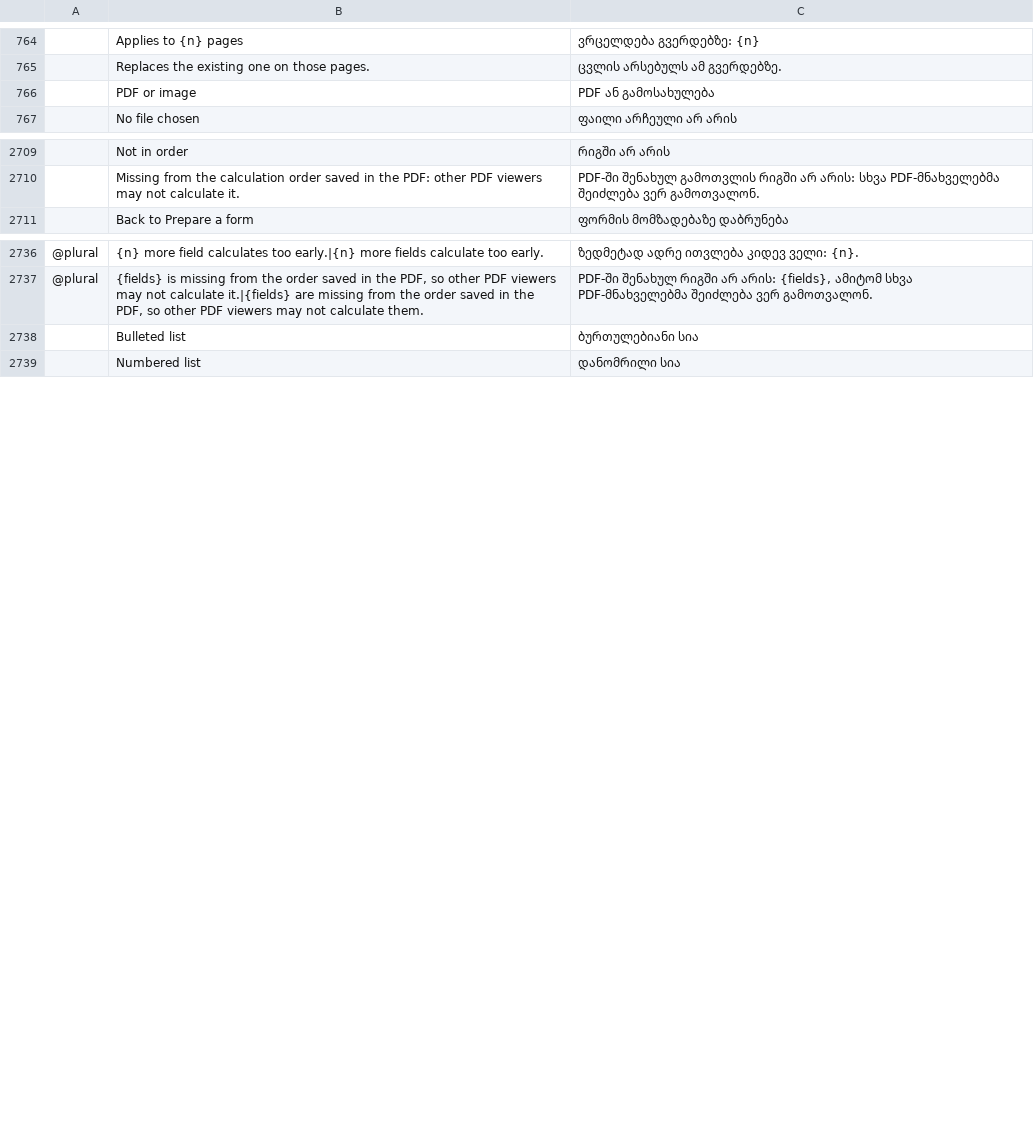
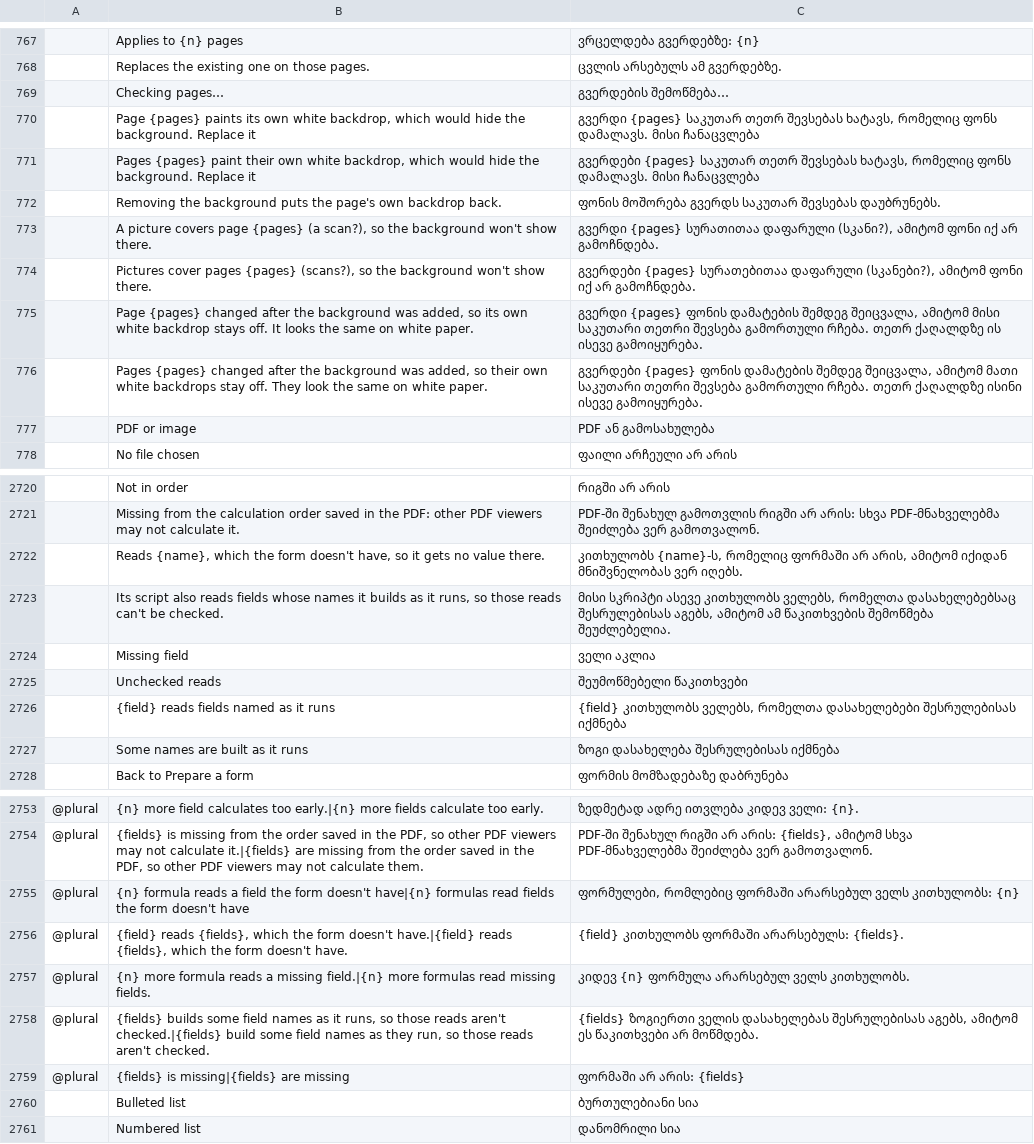
Before and after one commit to devius/pdfcraft, a TSV file: crates/ui-egui/src/i18n/ka.tsv, drawn as a sheet; only a part is shown, gaps mark what is left out; the diff covers the shown part only; the diff names each change by its address in the sheet, - before the commit and + after, or states it on an @@ line.

```diff
--- a/crates/ui-egui/src/i18n/ka.tsv
+++ b/crates/ui-egui/src/i18n/ka.tsv
+row 769:  | Checking pages… | გვერდების შემოწმება…
+row 770:  | Page {pages} paints its own white backdrop, which would hide the background. Replace it | გვერდი {pages} საკუთარ თეთრ შევსებას ხატავს, რომელიც ფონს დამალავს. მისი ჩანაცვლება
+row 771:  | Pages {pages} paint their own white backdrop, which would hide the background. Replace it | გვერდები {pages} საკუთარ თეთრ შევსებას ხატავს, რომელიც ფონს დამალავს. მისი ჩანაცვლება
+row 772:  | Removing the background puts the page's own backdrop back. | ფონის მოშორება გვერდს საკუთარ შევსებას დაუბრუნებს.
+row 773:  | A picture covers page {pages} (a scan?), so the background won't show there. | გვერდი {pages} სურათითაა დაფარული (სკანი?), ამიტომ ფონი იქ არ გამოჩნდება.
+row 774:  | Pictures cover pages {pages} (scans?), so the background won't show there. | გვერდები {pages} სურათებითაა დაფარული (სკანები?), ამიტომ ფონი იქ არ გამოჩნდება.
+row 775:  | Page {pages} changed after the background was added, so its own white backdrop stays off. It looks the same on white paper. | გვერდი {pages} ფონის დამატების შემდეგ შეიცვალა, ამიტომ მისი საკუთარი თეთრი შევსება გამორთული რჩება. თეთრ ქაღალდზე ის ისევე გამოიყურება.
+row 776:  | Pages {pages} changed after the background was added, so their own white backdrops stay off. They look the same on white paper. | გვერდები {pages} ფონის დამატების შემდეგ შეიცვალა, ამიტომ მათი საკუთარი თეთრი შევსება გამორთული რჩება. თეთრ ქაღალდზე ისინი ისევე გამოიყურება.
+row 2722:  | Reads {name}, which the form doesn't have, so it gets no value there. | კითხულობს {name}-ს, რომელიც ფორმაში არ არის, ამიტომ იქიდან მნიშვნელობას ვერ იღებს.
+row 2723:  | Its script also reads fields whose names it builds as it runs, so those reads can't be checked. | მისი სკრიპტი ასევე კითხულობს ველებს, რომელთა დასახელებებსაც შესრულებისას აგებს, ამიტომ ამ წაკითხვების შემოწმება შეუძლებელია.
+row 2724:  | Missing field | ველი აკლია
+row 2725:  | Unchecked reads | შეუმოწმებელი წაკითხვები
+row 2726:  | {field} reads fields named as it runs | {field} კითხულობს ველებს, რომელთა დასახელებები შესრულებისას იქმნება
+row 2727:  | Some names are built as it runs | ზოგი დასახელება შესრულებისას იქმნება
+row 2755: @plural | {n} formula reads a field the form doesn't have|{n} formulas read fields the form doesn't have | ფორმულები, რომლებიც ფორმაში არარსებულ ველს კითხულობს: {n}
+row 2756: @plural | {field} reads {fields}, which the form doesn't have.|{field} reads {fields}, which the form doesn't have. | {field} კითხულობს ფორმაში არარსებულს: {fields}.
+row 2757: @plural | {n} more formula reads a missing field.|{n} more formulas read missing fields. | კიდევ {n} ფორმულა არარსებულ ველს კითხულობს.
+row 2758: @plural | {fields} builds some field names as it runs, so those reads aren't checked.|{fields} build some field names as they run, so those reads aren't checked. | {fields} ზოგიერთი ველის დასახელებას შესრულებისას აგებს, ამიტომ ეს წაკითხვები არ მოწმდება.
+row 2759: @plural | {fields} is missing|{fields} are missing | ფორმაში არ არის: {fields}
```
Also changed, not shown: 5 added rows elsewhere in this file.
